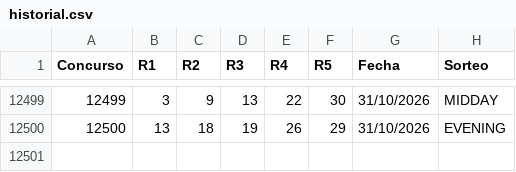
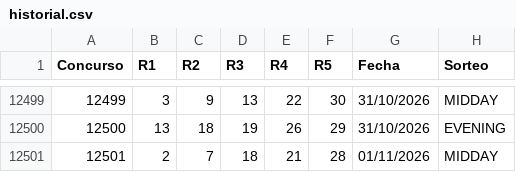
Before and after one commit to vrr6903-dotcom/florida-fantasy5, a CSV file: historial.csv, drawn as a sheet; only a part is shown, gaps mark what is left out.

```diff
--- a/historial.csv
+++ b/historial.csv
@@ -12500 +12500,2 @@ Concurso,R1,R2,R3,R4,R5,Fecha,Sorteo
 12500,13,18,19,26,29,31/10/2026,EVENING
+12501,2,7,18,21,28,01/11/2026,MIDDAY
```
Also changed, not shown: 6 other files.
